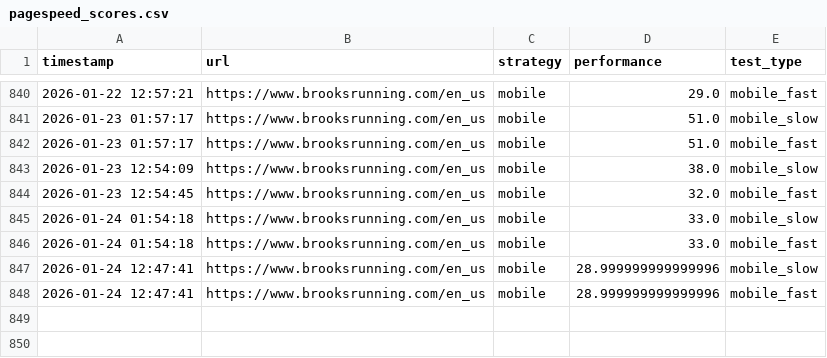
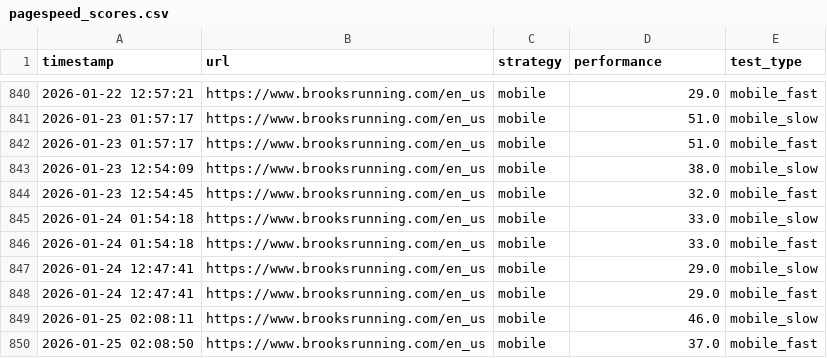
Before and after one commit to barisohussein/barisohussein, a CSV file: pagespeed_scores.csv, drawn as a sheet; only a part is shown, gaps mark what is left out.

```diff
--- a/pagespeed_scores.csv
+++ b/pagespeed_scores.csv
@@ -846,3 +846,5 @@ timestamp,url,strategy,performance,test_type
 2026-01-24 01:54:18,https://www.brooksrunning.com/en_us,mobile,33.0,mobile_fast
-2026-01-24 12:47:41,https://www.brooksrunning.com/en_us,mobile,28.999999999999996,mobile_slow
-2026-01-24 12:47:41,https://www.brooksrunning.com/en_us,mobile,28.999999999999996,mobile_fast
+2026-01-24 12:47:41,https://www.brooksrunning.com/en_us,mobile,29.0,mobile_slow
+2026-01-24 12:47:41,https://www.brooksrunning.com/en_us,mobile,29.0,mobile_fast
+2026-01-25 02:08:11,https://www.brooksrunning.com/en_us,mobile,46.0,mobile_slow
+2026-01-25 02:08:50,https://www.brooksrunning.com/en_us,mobile,37.0,mobile_fast
```
